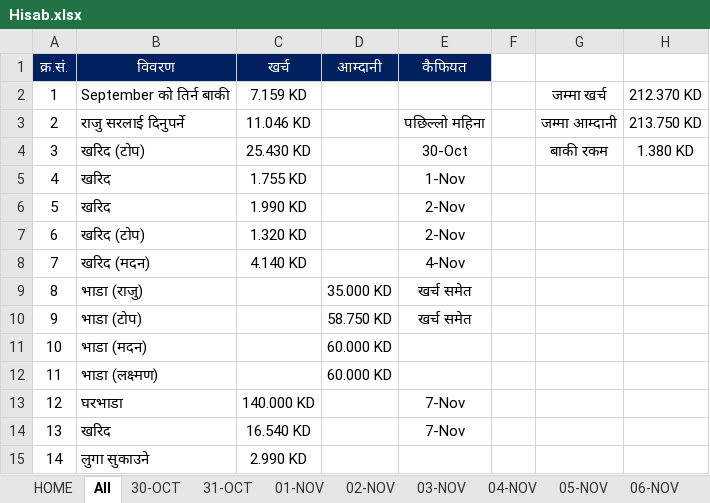
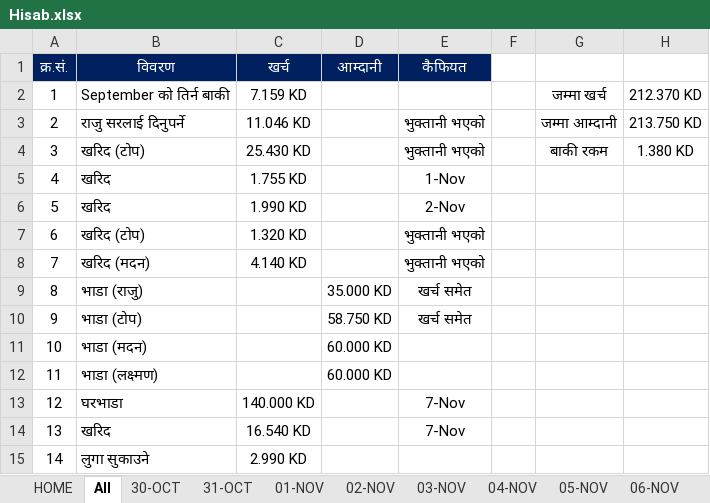
Before and after one commit to LaxmanNepal/hisab, an Excel workbook: Hisab.xlsx, sheet All, drawn as a sheet; values as stored, in another font and other column widths than the file's, no borders; the diff names each change by its address in the sheet, - before the commit and + after, or states it on an @@ line.

```diff
--- a/Hisab.xlsx (sheet All)
+++ b/Hisab.xlsx (sheet All)
-E3 (कैफियत): पछिल्लो महिना
+E3 (कैफियत): भुक्तानी भएको
-E4 (कैफियत): 30-Oct
+E4 (कैफियत): भुक्तानी भएको
-E7 (कैफियत): 2-Nov
+E7 (कैफियत): भुक्तानी भएको
-E8 (कैफियत): 4-Nov
+E8 (कैफियत): भुक्तानी भएको
```
Also changed, not shown: sheet 11-NOV, sheet 10-NOV, sheet 25-NOV, sheet 12-NOV, sheet 13-NOV, sheet 14-NOV, 15 more sheets, formulas that keep their value.
